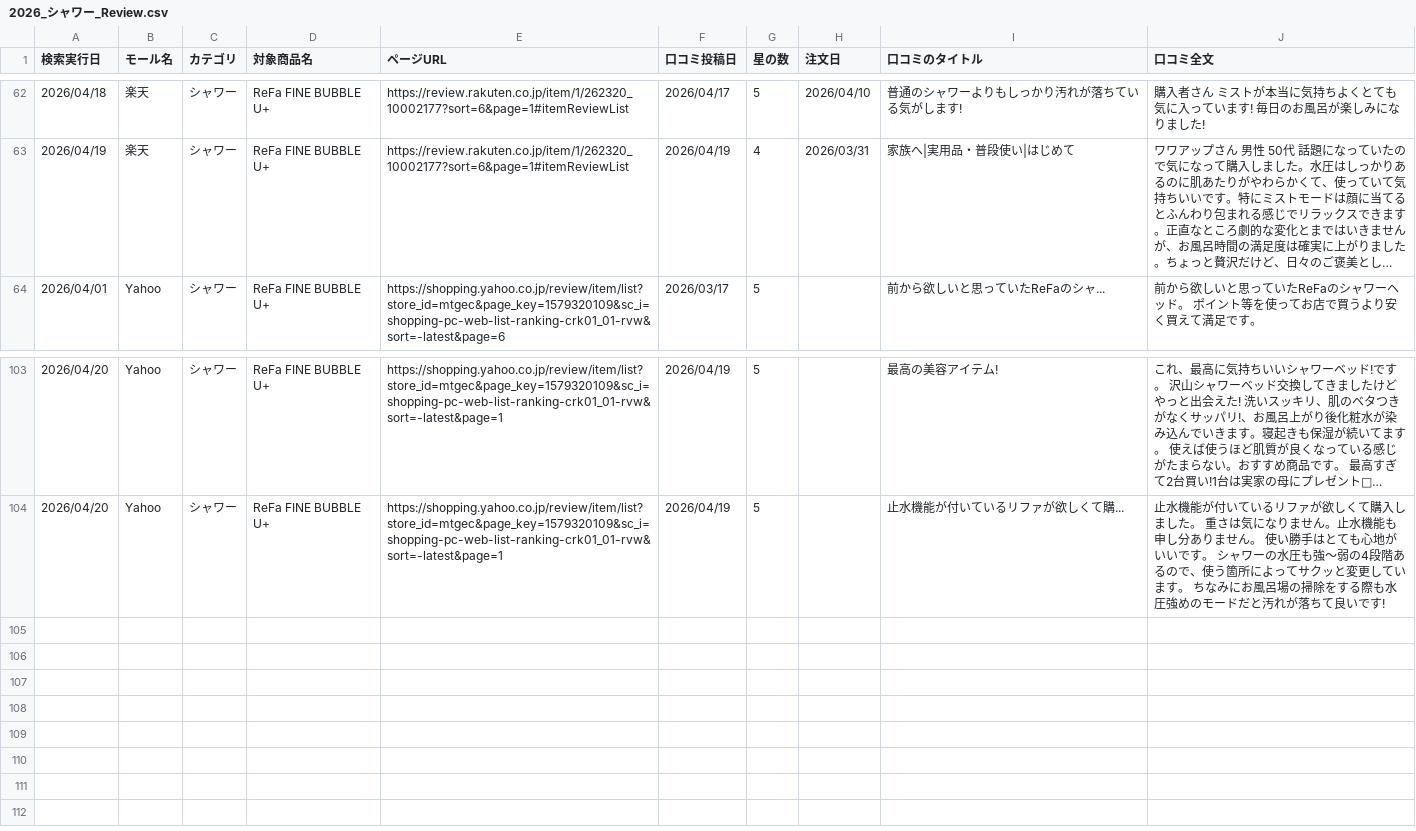
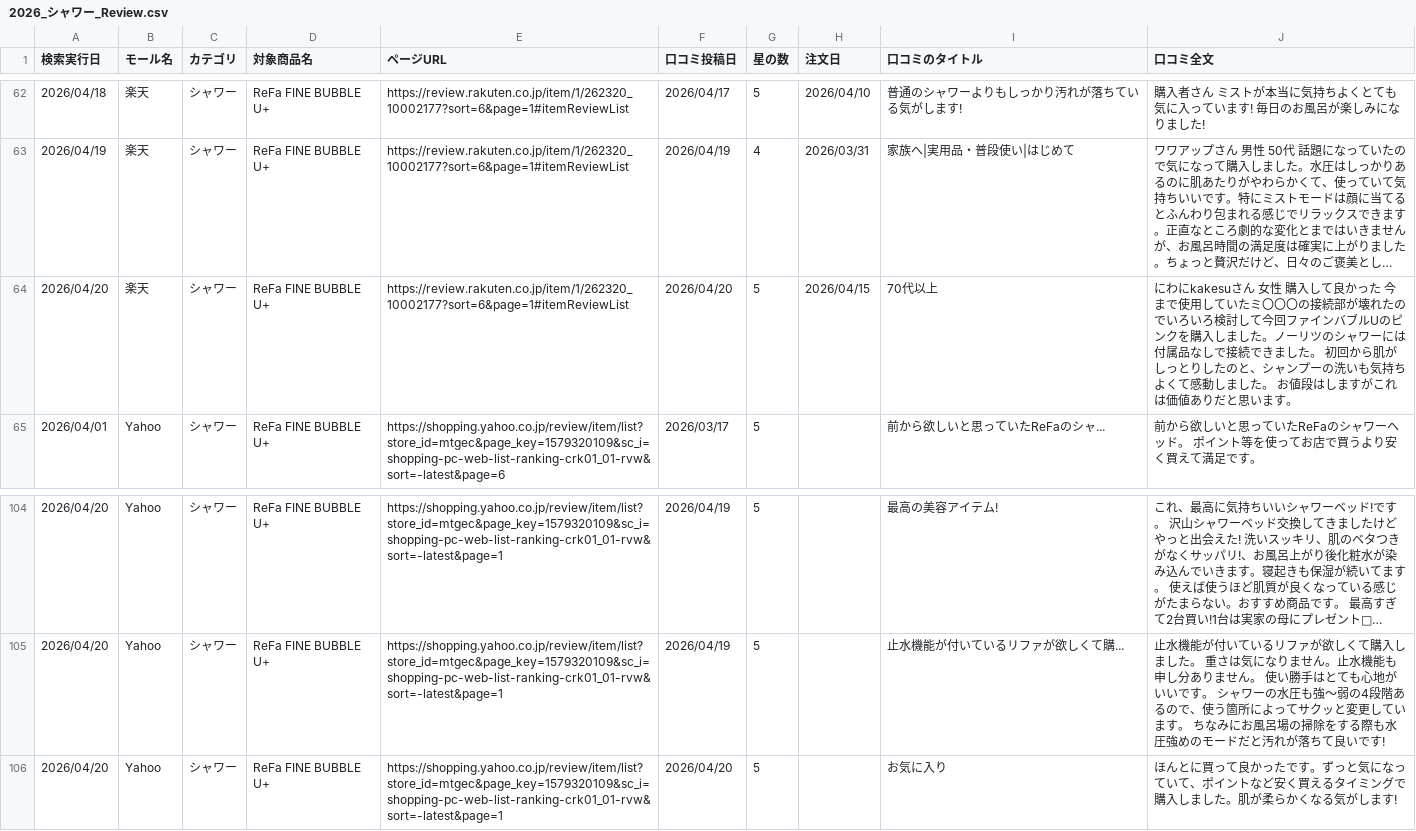
Before and after one commit to Beautech-1G/Review_scraper, a CSV file: review_csv/2026_シャワー_Review.csv, drawn as a sheet; only a part is shown, gaps mark what is left out; long unchanged cells end in …; the diff names each change by its address in the sheet, - before the commit and + after, or states it on an @@ line.

```diff
--- a/review_csv/2026_シャワー_Review.csv
+++ b/review_csv/2026_シャワー_Review.csv
+row 64: 2026/04/20 | 楽天 | シャワー | ReFa FINE BUBBLE U+ | https://review.rakuten.co.jp/item/1/262320_10002177?sort=6&page=1#itemReviewList | 2026/04/20 | 5 | 2026/04/15 | 70代以上 | にわにkakesuさん 女性 購入して良かった 今まで使用していたミ〇〇〇の接続部が壊れたのでいろいろ検討して今回ファインバブルUのピンクを購入しました。ノーリツのシャワーには付属品なしで接続できました。 初回から肌がしっとりしたのと、シャンプーの洗いも気持ちよくて感動しました。 お値段はしますがこれは価値ありだと思います。
+row 106: 2026/04/20 | Yahoo | シャワー | ReFa FINE BUBBLE U+ | https://shopping.yahoo.co.jp/review/item/list?store_id=mtgec&page_key=1579320109&sc_i=shopping-pc-web-list-ranking-crk01_01-rvw&sort=-latest&page=1 | 2026/04/20 | 5 |  | お気に入り | ほんとに買って良かったです。ずっと気になっていて、ポイントなど安く買えるタイミングで購入しました。肌が柔らかくなる気がします!
```
